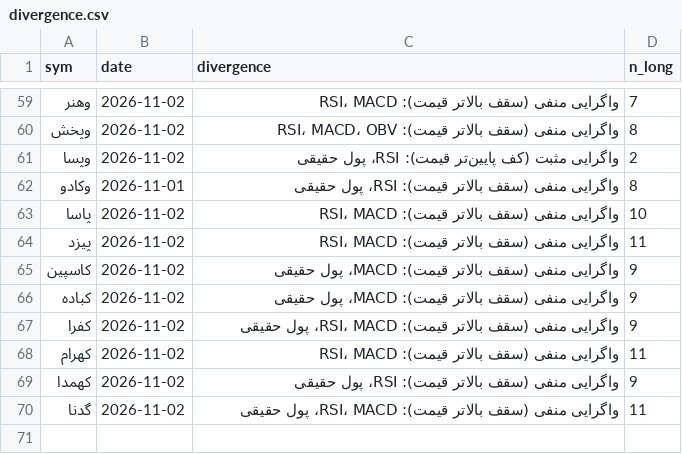
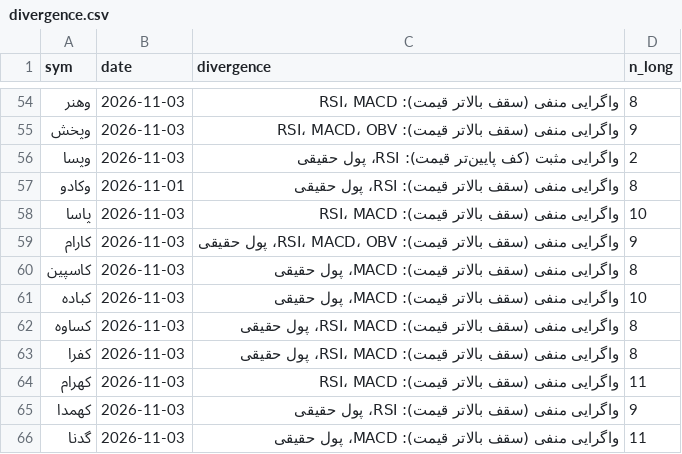
Before and after one commit to alitamizi/tse-model, a CSV file: state/divergence.csv, drawn as a sheet; only a part is shown, gaps mark what is left out; the diff covers the shown part only.

```diff
--- a/state/divergence.csv
+++ b/state/divergence.csv
@@ -59,12 +54,13 @@ sym,date,divergence,n_long
-وهنر,2026-11-02,واگرایی منفی (سقف بالاتر قیمت): RSI، MACD,7
-وپخش,2026-11-02,واگرایی منفی (سقف بالاتر قیمت): RSI، MACD، OBV,8
-وپسا,2026-11-02,واگرایی مثبت (کف پایین‌تر قیمت): RSI، پول حقیقی,2
+وهنر,2026-11-03,واگرایی منفی (سقف بالاتر قیمت): RSI، MACD,8
+وپخش,2026-11-03,واگرایی منفی (سقف بالاتر قیمت): RSI، MACD، OBV,9
+وپسا,2026-11-03,واگرایی مثبت (کف پایین‌تر قیمت): RSI، پول حقیقی,2
 وکادو,2026-11-01,واگرایی منفی (سقف بالاتر قیمت): RSI، پول حقیقی,8
-پاسا,2026-11-02,واگرایی منفی (سقف بالاتر قیمت): RSI، MACD,10
-پیزد,2026-11-02,واگرایی منفی (سقف بالاتر قیمت): RSI، MACD,11
-کاسپین,2026-11-02,واگرایی منفی (سقف بالاتر قیمت): MACD، پول حقیقی,9
-کباده,2026-11-02,واگرایی منفی (سقف بالاتر قیمت): MACD، پول حقیقی,9
-کفرا,2026-11-02,واگرایی منفی (سقف بالاتر قیمت): RSI، MACD، پول حقیقی,9
-کهرام,2026-11-02,واگرایی منفی (سقف بالاتر قیمت): RSI، MACD,11
-کهمدا,2026-11-02,واگرایی منفی (سقف بالاتر قیمت): RSI، پول حقیقی,9
-گدنا,2026-11-02,واگرایی منفی (سقف بالاتر قیمت): RSI، MACD، پول حقیقی,11
+پاسا,2026-11-03,واگرایی منفی (سقف بالاتر قیمت): RSI، MACD,10
+کارام,2026-11-03,واگرایی منفی (سقف بالاتر قیمت): RSI، MACD، OBV، پول حقیقی,9
+کاسپین,2026-11-03,واگرایی منفی (سقف بالاتر قیمت): MACD، پول حقیقی,8
+کباده,2026-11-03,واگرایی منفی (سقف بالاتر قیمت): MACD، پول حقیقی,10
+کساوه,2026-11-03,واگرایی منفی (سقف بالاتر قیمت): RSI، MACD، پول حقیقی,8
+کفرا,2026-11-03,واگرایی منفی (سقف بالاتر قیمت): RSI، MACD، پول حقیقی,8
+کهرام,2026-11-03,واگرایی منفی (سقف بالاتر قیمت): RSI، MACD,11
+کهمدا,2026-11-03,واگرایی منفی (سقف بالاتر قیمت): RSI، پول حقیقی,9
+گدنا,2026-11-03,واگرایی منفی (سقف بالاتر قیمت): MACD، پول حقیقی,11
```
Also changed, not shown: 10 added rows, 15 removed rows and 58 edited cells elsewhere in this file, rules/context.csv, state/tech_state.csv, 5 other files.
